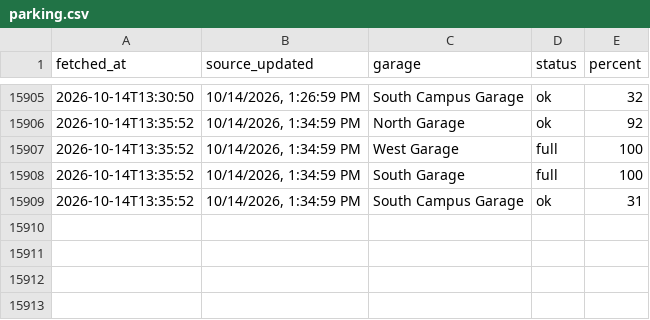
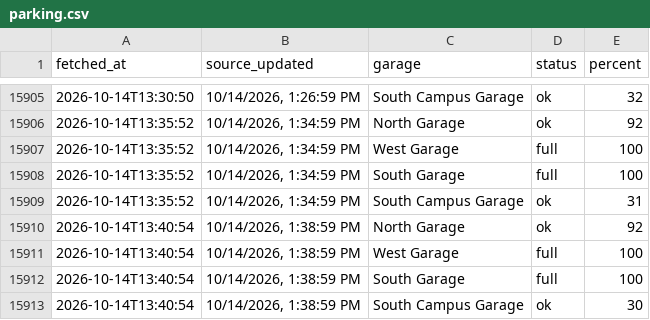
Before and after one commit to park5000/sjsu-parking, a CSV file: parking.csv, drawn as a sheet; only a part is shown, gaps mark what is left out.

Commit message:
parking 2026-10-14 13:40

```diff
--- a/parking.csv
+++ b/parking.csv
@@ -15909 +15909,5 @@ fetched_at,source_updated,garage,status,percent
 2026-10-14T13:35:52,"10/14/2026, 1:34:59 PM",South Campus Garage,ok,31
+2026-10-14T13:40:54,"10/14/2026, 1:38:59 PM",North Garage,ok,92
+2026-10-14T13:40:54,"10/14/2026, 1:38:59 PM",West Garage,full,100
+2026-10-14T13:40:54,"10/14/2026, 1:38:59 PM",South Garage,full,100
+2026-10-14T13:40:54,"10/14/2026, 1:38:59 PM",South Campus Garage,ok,30
```
